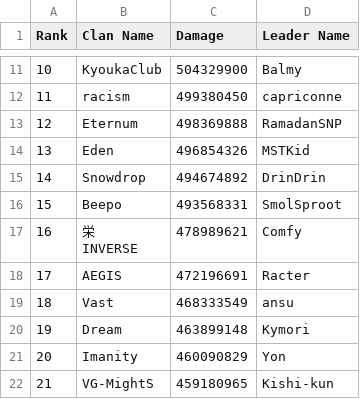
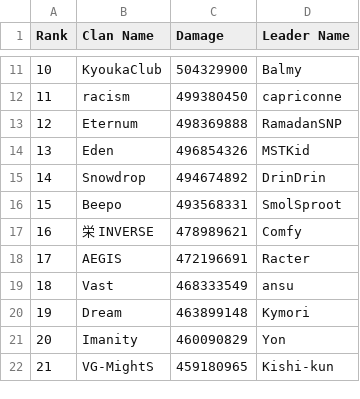
Before and after one commit to Kudryavka03/Priconne-R-CB-Rank, a CSV file: Rank.csv, drawn as a sheet; only a part is shown, gaps mark what is left out.

Commit message:
Update Rank.csv

```diff
--- a/Rank.csv
+++ b/Rank.csv
@@ -16,4 +16,3 @@
 15,Beepo,493568331,SmolSproot
-16,"栄
-INVERSE",478989621,Comfy
+16,"栄 INVERSE",478989621,Comfy
 17,AEGIS,472196691,Racter
```
